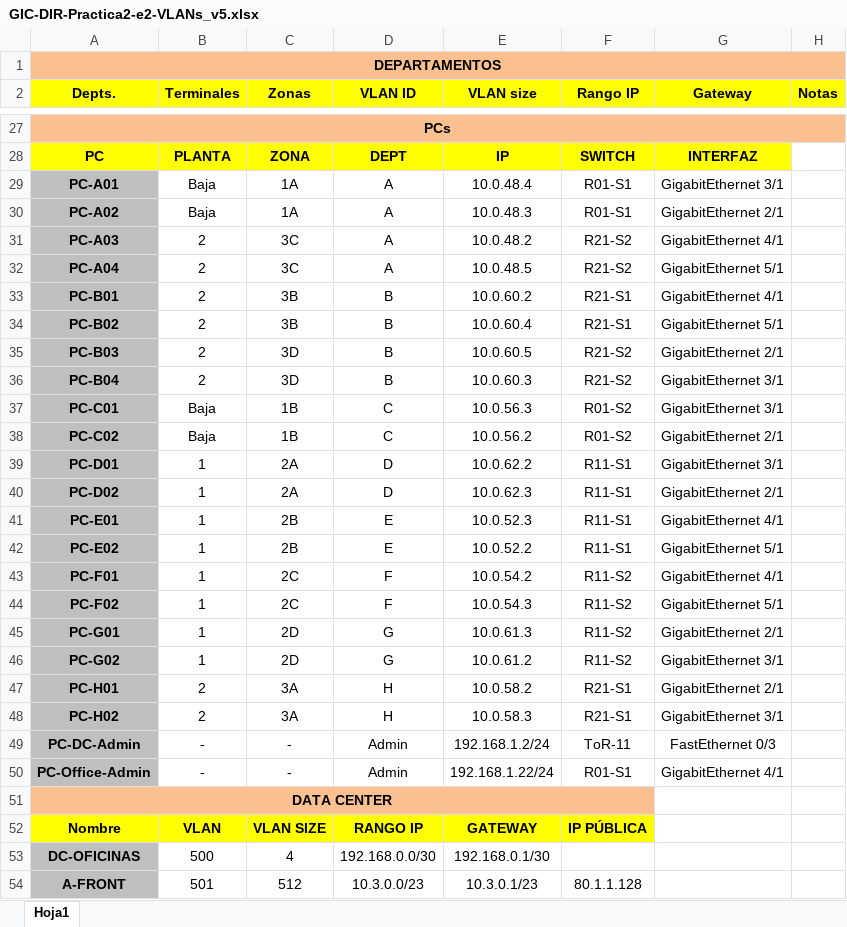
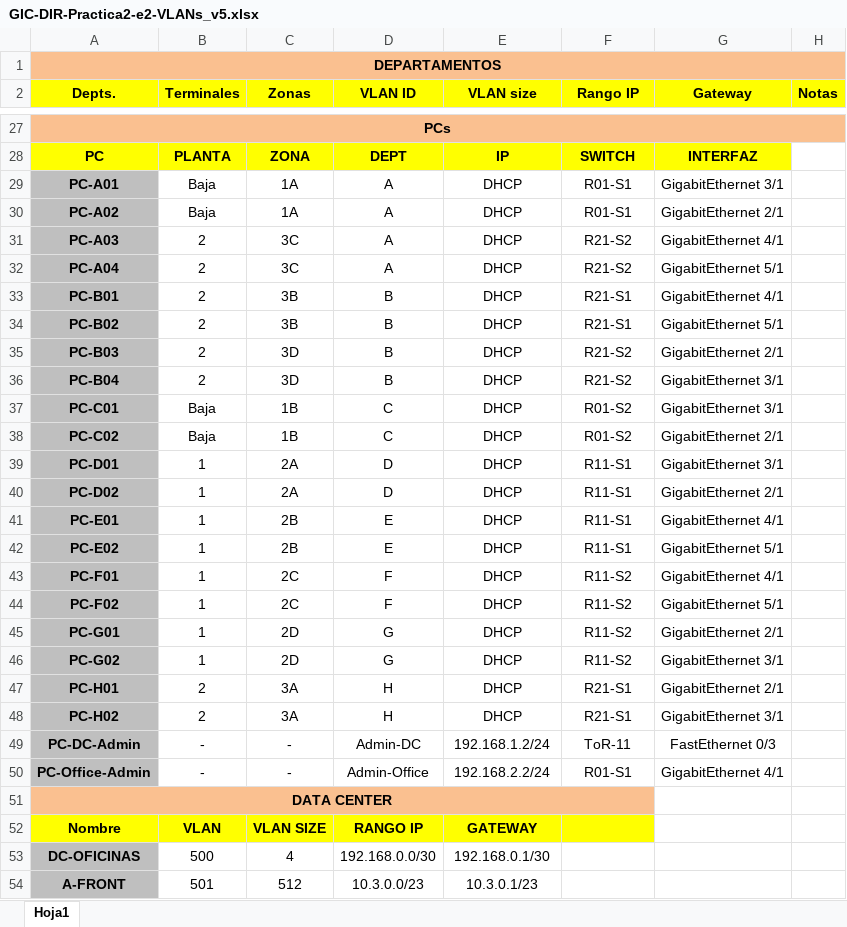
Before and after one commit to francmUMA/Universidad, an Excel workbook: Tercero/DIR/GIC-DIR-P1-e8/GIC-DIR-Practica2-e2-VLANs_v5.xlsx, sheet Hoja1, drawn as a sheet; only a part is shown, gaps mark what is left out; values as stored, in another font and other column widths than the file's, no borders; the diff covers the shown part only; the diff names each change by its address in the sheet, - before the commit and + after, or states it on an @@ line.

```diff
--- a/Tercero/DIR/GIC-DIR-P1-e8/GIC-DIR-Practica2-e2-VLANs_v5.xlsx (sheet Hoja1)
+++ b/Tercero/DIR/GIC-DIR-P1-e8/GIC-DIR-Practica2-e2-VLANs_v5.xlsx (sheet Hoja1)
-E29 (VLAN size): 10.0.48.4
+E29 (VLAN size): DHCP
-E30 (VLAN size): 10.0.48.3
+E30 (VLAN size): DHCP
-E31 (VLAN size): 10.0.48.2
+E31 (VLAN size): DHCP
-E32 (VLAN size): 10.0.48.5
+E32 (VLAN size): DHCP
-E33 (VLAN size): 10.0.60.2
+E33 (VLAN size): DHCP
-E34 (VLAN size): 10.0.60.4
+E34 (VLAN size): DHCP
-E35 (VLAN size): 10.0.60.5
+E35 (VLAN size): DHCP
-E36 (VLAN size): 10.0.60.3
+E36 (VLAN size): DHCP
-E37 (VLAN size): 10.0.56.3
+E37 (VLAN size): DHCP
-E38 (VLAN size): 10.0.56.2
+E38 (VLAN size): DHCP
-E39 (VLAN size): 10.0.62.2
+E39 (VLAN size): DHCP
-E40 (VLAN size): 10.0.62.3
+E40 (VLAN size): DHCP
-E41 (VLAN size): 10.0.52.3
+E41 (VLAN size): DHCP
-E42 (VLAN size): 10.0.52.2
+E42 (VLAN size): DHCP
-E43 (VLAN size): 10.0.54.2
+E43 (VLAN size): DHCP
-E44 (VLAN size): 10.0.54.3
+E44 (VLAN size): DHCP
-E45 (VLAN size): 10.0.61.3
+E45 (VLAN size): DHCP
-E46 (VLAN size): 10.0.61.2
+E46 (VLAN size): DHCP
-E47 (VLAN size): 10.0.58.2
+E47 (VLAN size): DHCP
-E48 (VLAN size): 10.0.58.3
+E48 (VLAN size): DHCP
-D49 (VLAN ID): Admin
+D49 (VLAN ID): Admin-DC
-D50 (VLAN ID): Admin
+D50 (VLAN ID): Admin-Office
-E50 (VLAN size): 192.168.1.22/24
+E50 (VLAN size): 192.168.2.2/24
-F52 (Rango IP): IP PÚBLICA
+F52 (Rango IP): (empty)
-F54 (Rango IP): 80.1.1.128
+F54 (Rango IP): (empty)
```
Also changed, not shown: 22 added rows, 4 removed rows, 46 edited cells, cell formats and merged cells elsewhere in this sheet, 24 other files.
